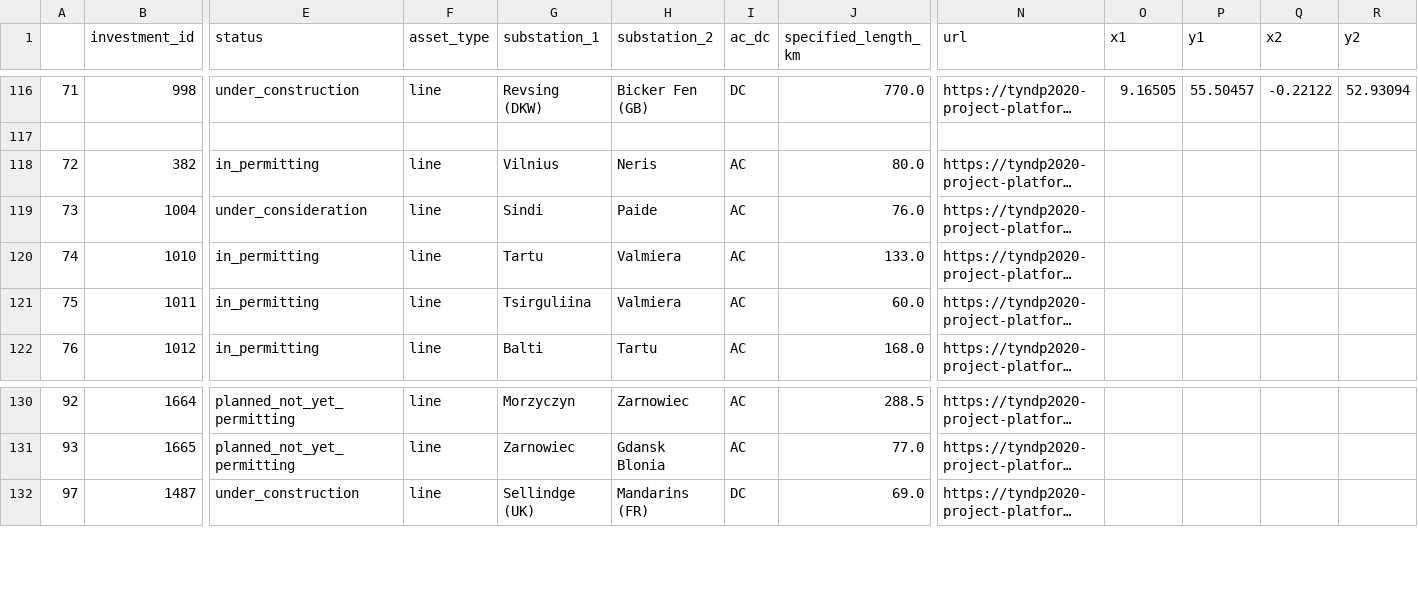
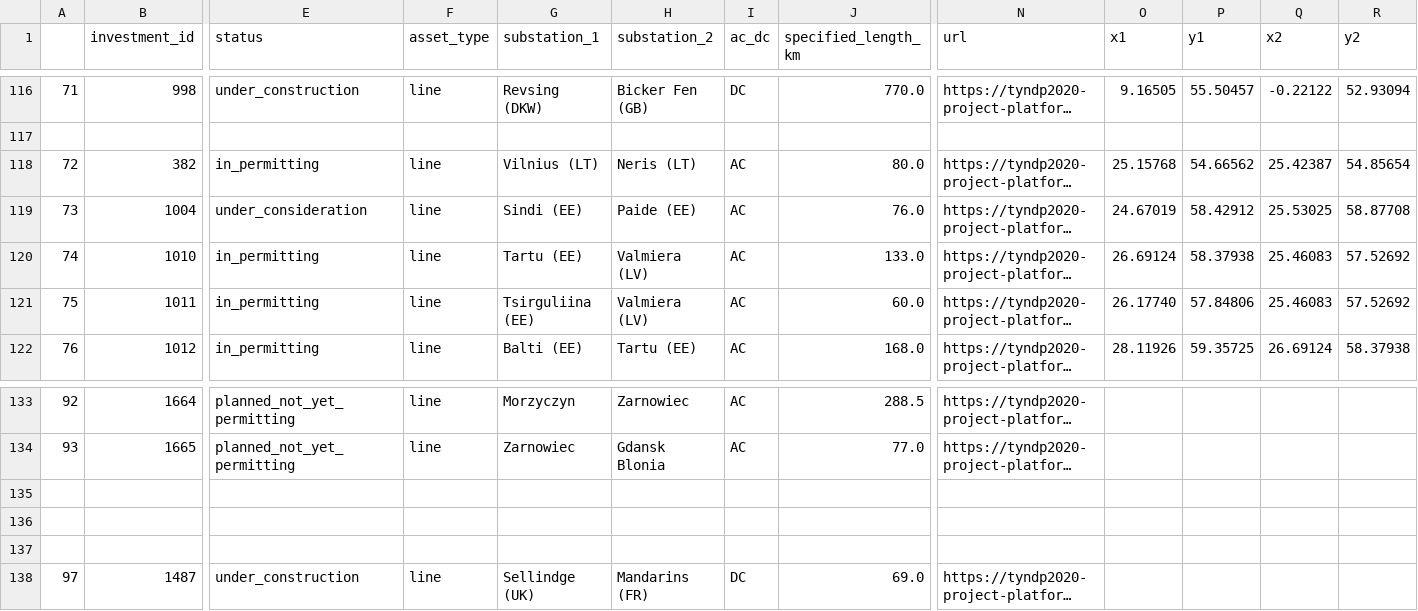
Before and after one commit to grecht/tyndp_to_pypsa, a CSV file: 2020/2020_curated.csv, drawn as a sheet; only a part is shown, gaps mark what is left out; long unchanged cells end in …; rows hold the shown columns only; the diff covers the shown part only; the diff names each change by its address in the sheet, - before the commit and + after, or states it on an @@ line.

Commit message:
Progress on project 170

```diff
--- a/2020/2020_curated.csv
+++ b/2020/2020_curated.csv
-G118 (substation_1): Vilnius
+G118 (substation_1): Vilnius (LT)
-H118 (substation_2): Neris
+H118 (substation_2): Neris (LT)
-O118 (x1): (empty)
+O118 (x1): 25.15768
-P118 (y1): (empty)
+P118 (y1): 54.66562
-Q118 (x2): (empty)
+Q118 (x2): 25.42387
-R118 (y2): (empty)
+R118 (y2): 54.85654
-G119 (substation_1): Sindi
+G119 (substation_1): Sindi (EE)
-H119 (substation_2): Paide
+H119 (substation_2): Paide (EE)
-O119 (x1): (empty)
+O119 (x1): 24.67019
-P119 (y1): (empty)
+P119 (y1): 58.42912
-Q119 (x2): (empty)
+Q119 (x2): 25.53025
-R119 (y2): (empty)
+R119 (y2): 58.87708
-G120 (substation_1): Tartu
+G120 (substation_1): Tartu (EE)
-H120:H121 (substation_2): Valmiera
+H120:H121 (substation_2): Valmiera (LV)
-O120 (x1): (empty)
+O120 (x1): 26.69124
-P120 (y1): (empty)
+P120 (y1): 58.37938
-Q120:Q121 (x2): (empty)
+Q120:Q121 (x2): 25.46083
-R120:R121 (y2): (empty)
+R120:R121 (y2): 57.52692
-G121 (substation_1): Tsirguliina
+G121 (substation_1): Tsirguliina (EE)
-O121 (x1): (empty)
+O121 (x1): 26.17740
-P121 (y1): (empty)
+P121 (y1): 57.84806
-G122 (substation_1): Balti
+G122 (substation_1): Balti (EE)
-H122 (substation_2): Tartu
+H122 (substation_2): Tartu (EE)
-O122 (x1): (empty)
+O122 (x1): 28.11926
-P122 (y1): (empty)
+P122 (y1): 59.35725
-Q122 (x2): (empty)
+Q122 (x2): 26.69124
-R122 (y2): (empty)
+R122 (y2): 58.37938
+row 135: (empty)
+row 136: (empty)
+row 137: (empty)
```
Also changed, not shown: 3 added rows and 6 edited cells elsewhere in this file.
